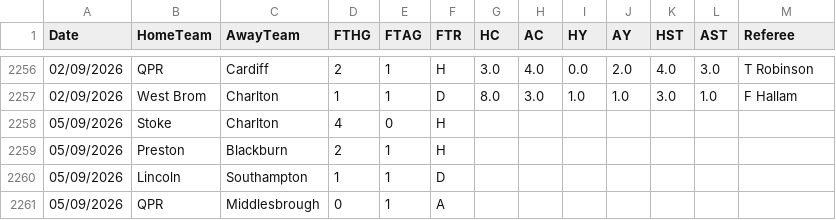
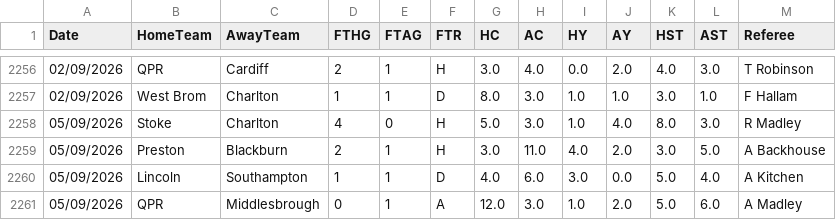
Before and after one commit to hectormera4-dotcom/premier-picks, a CSV file: championship_combinado.csv, drawn as a sheet; only a part is shown, gaps mark what is left out; the diff covers the shown part only.

```diff
--- a/championship_combinado.csv
+++ b/championship_combinado.csv
@@ -2257,5 +2257,5 @@ Date,HomeTeam,AwayTeam,FTHG,FTAG,FTR,HC,AC,HY,AY,HST,AST,Referee
 02/09/2026,West Brom,Charlton,1,1,D,8.0,3.0,1.0,1.0,3.0,1.0,F Hallam
-05/09/2026,Stoke,Charlton,4,0,H,,,,,,,
-05/09/2026,Preston,Blackburn,2,1,H,,,,,,,
-05/09/2026,Lincoln,Southampton,1,1,D,,,,,,,
-05/09/2026,QPR,Middlesbrough,0,1,A,,,,,,,
+05/09/2026,Stoke,Charlton,4,0,H,5.0,3.0,1.0,4.0,8.0,3.0,R Madley
+05/09/2026,Preston,Blackburn,2,1,H,3.0,11.0,4.0,2.0,3.0,5.0,A Backhouse
+05/09/2026,Lincoln,Southampton,1,1,D,4.0,6.0,3.0,0.0,5.0,4.0,A Kitchen
+05/09/2026,QPR,Middlesbrough,0,1,A,12.0,3.0,1.0,2.0,5.0,6.0,A Madley
```
Also changed, not shown: 56 edited cells elsewhere in this file, bundesliga_combinado.csv, la_liga_combinado.csv, 6 other files.
